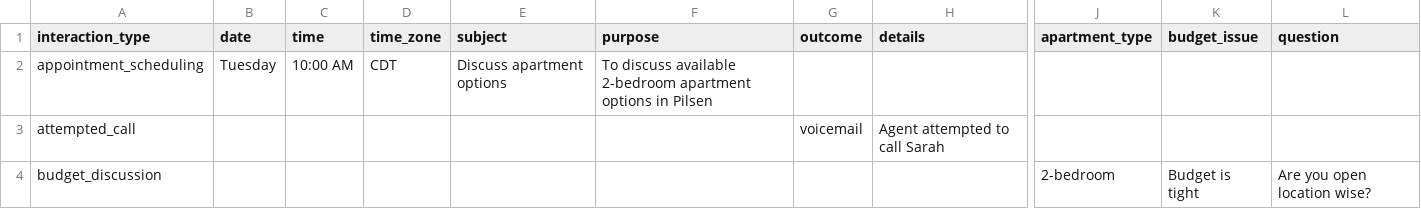
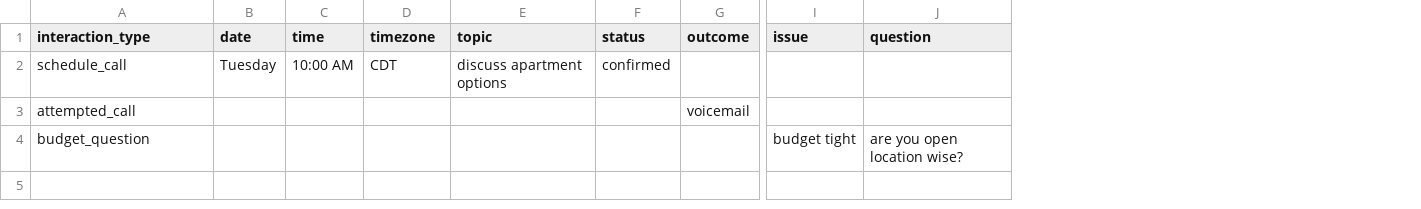
Before and after one commit to Junii-2311/Agentic-client-info, a CSV file: client_557280_analysis.csv, drawn as a sheet; only a part is shown, gaps mark what is left out; removed rows and columns are numbered as before the commit, all else as after; the diff names each change by its address in the sheet, - before the commit and + after, or states it on an @@ line.

```diff
--- a/client_557280_analysis.csv
+++ b/client_557280_analysis.csv
-column E (subject), row 2: Discuss apartment options
-column F (purpose), row 2: To discuss available 2-bedroom apartment options in Pilsen
+column E (topic), row 2: discuss apartment options
+column F (status), row 2: confirmed
-column H (details), row 3: Agent attempted to call Sarah
-column J (apartment_type), row 4: 2-bedroom
-column K (budget_issue), row 4: Budget is tight
+column I (issue), row 4: budget tight
-D1: time_zone
+D1: timezone
-A2 (interaction_type): appointment_scheduling
+A2 (interaction_type): schedule_call
-A4 (interaction_type): budget_discussion
+A4 (interaction_type): budget_question
-J4 (question): Are you open location wise?
+J4 (question): are you open location wise?
```
Also changed, not shown: client_559068_analysis.csv, client_559071_analysis.csv, 3 other files.
